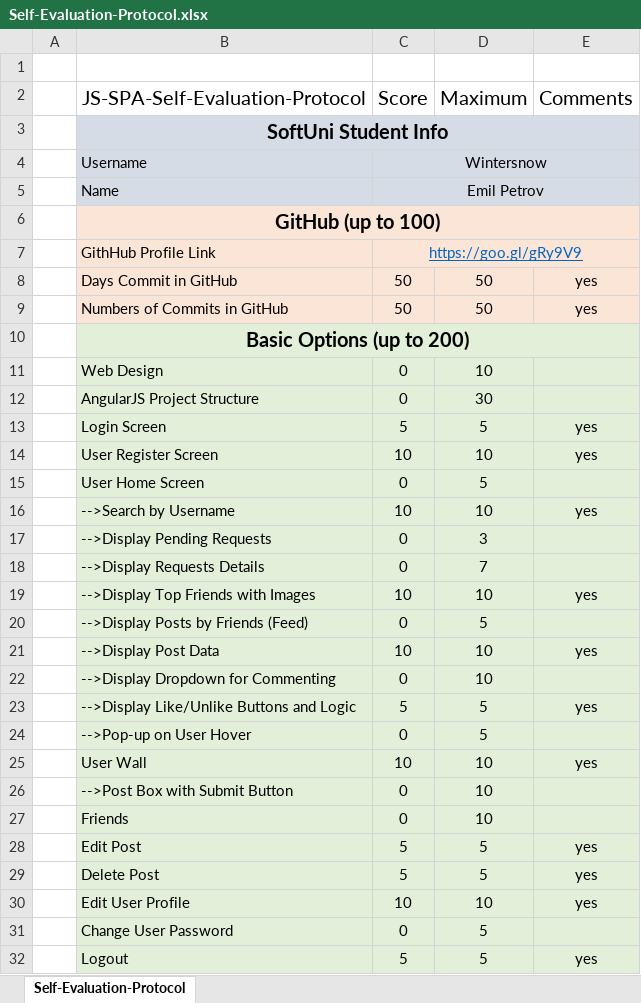
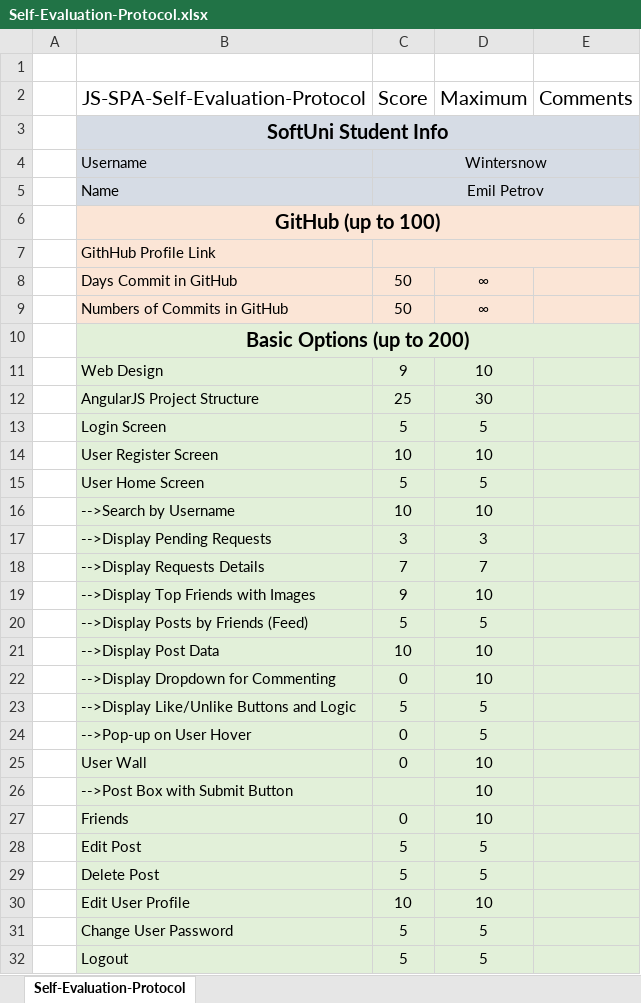
Before and after one commit to Emil-Petrov/SoftUni, an Excel workbook: 08 JS Frameworks/Angular/Social Network/Self-Evaluation-Protocol.xlsx, sheet Self-Evaluation-Protocol, drawn as a sheet; only a part is shown; values as stored, in another font and other column widths than the file's, no borders; the diff covers the shown part only; the diff names each change by its address in the sheet, - before the commit and + after, or states it on an @@ line.

Commit message:
Added user search and some styles.
Evaluation protocol should look better now. Aaaand forgot to push... So
there is also a function that prevents guests from going past the
welcome/login/register screen if not logged in.

```diff
--- a/08 JS Frameworks/Angular/Social Network/Self-Evaluation-Protocol.xlsx (sheet Self-Evaluation-Protocol)
+++ b/08 JS Frameworks/Angular/Social Network/Self-Evaluation-Protocol.xlsx (sheet Self-Evaluation-Protocol)
-C7 (Score): https://goo.gl/gRy9V9
+C7 (Score): (empty)
-D8:D9 (Maximum): 50
+D8:D9 (Maximum): ∞
-E8:E9 (Comments): yes
+E8:E9 (Comments): (empty)
-C11 (Score): 0
+C11 (Score): 9
-C12 (Score): 0
+C12 (Score): 25
-E13:E14 (Comments): yes
+E13:E14 (Comments): (empty)
-C15 (Score): 0
+C15 (Score): 5
-E16 (Comments): yes
+E16 (Comments): (empty)
-C17 (Score): 0
+C17 (Score): 3
-C18 (Score): 0
+C18 (Score): 7
-C19 (Score): 10
+C19 (Score): 9
-E19 (Comments): yes
+E19 (Comments): (empty)
-C20 (Score): 0
+C20 (Score): 5
-E21 (Comments): yes
+E21 (Comments): (empty)
-E23 (Comments): yes
+E23 (Comments): (empty)
-C25 (Score): 10
+C25 (Score): 0
-E25 (Comments): yes
+E25 (Comments): (empty)
-C26 (Score): 0
+C26 (Score): (empty)
-E28:E30 (Comments): yes
+E28:E30 (Comments): (empty)
-C31 (Score): 0
+C31 (Score): 5
-E32 (Comments): yes
+E32 (Comments): (empty)
```
Also changed, not shown: 10 edited cells elsewhere in this sheet, formulas that keep their value, 11 other files.
